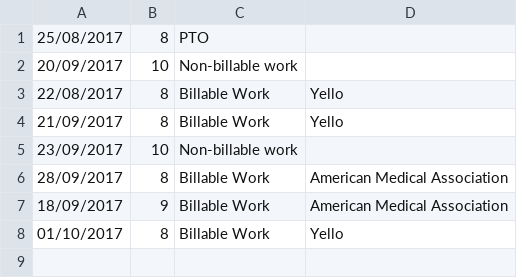
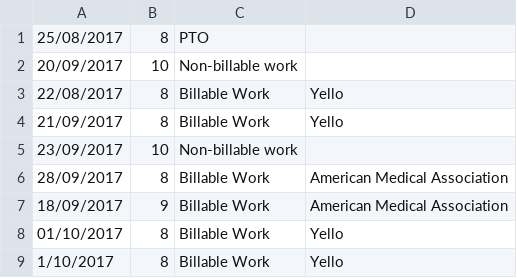
Before and after one commit to ericdrosado/Time-Logging-App, a CSV file: data/john_doe_log.csv, drawn as a sheet.

```diff
--- a/data/john_doe_log.csv
+++ b/data/john_doe_log.csv
@@ -8 +8,2 @@
 01/10/2017,8,Billable Work,Yello
+1/10/2017,8,Billable Work,Yello
```
Also changed, not shown: data/eric_rosado_log.csv, 8 other files.
